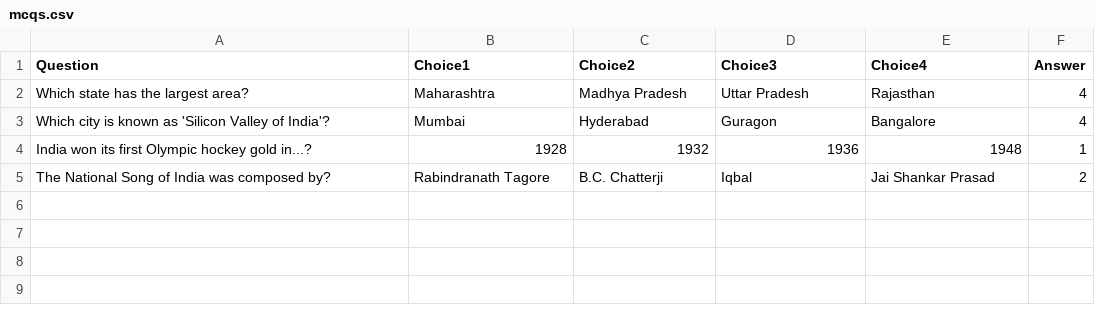
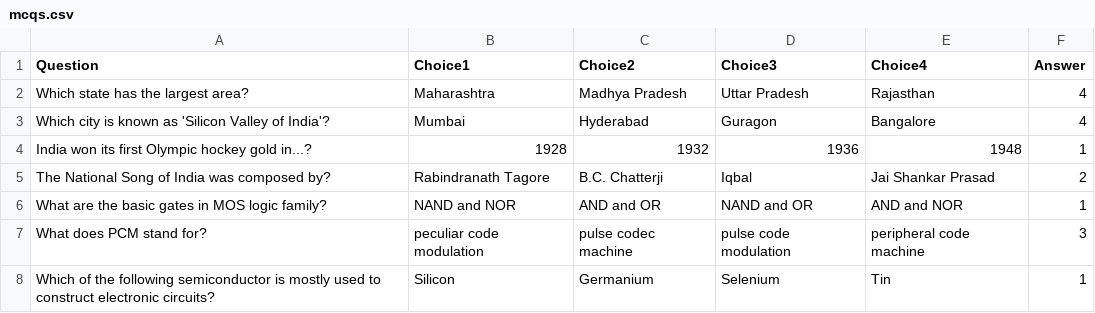
Before and after one commit to shubham2924/electron-authentication-app, a CSV file: frontend/mcqs.csv, drawn as a sheet.

```diff
--- a/frontend/mcqs.csv
+++ b/frontend/mcqs.csv
@@ -5 +5,4 @@ India won its first Olympic hockey gold in...?,1928,1932,1936,1948,1
 The National Song of India was composed by?,Rabindranath Tagore,B.C. Chatterji,Iqbal,Jai Shankar Prasad,2
+What are the basic gates in MOS logic family?,NAND and NOR,AND and OR,NAND and OR,AND and NOR,1
+What does PCM stand for?,peculiar code modulation,pulse codec machine,pulse code modulation,peripheral code machine,3
+Which of the following semiconductor is mostly used to construct electronic circuits?,Silicon,Germanium,Selenium,Tin,1
```
Also changed, not shown: 3 other files.
